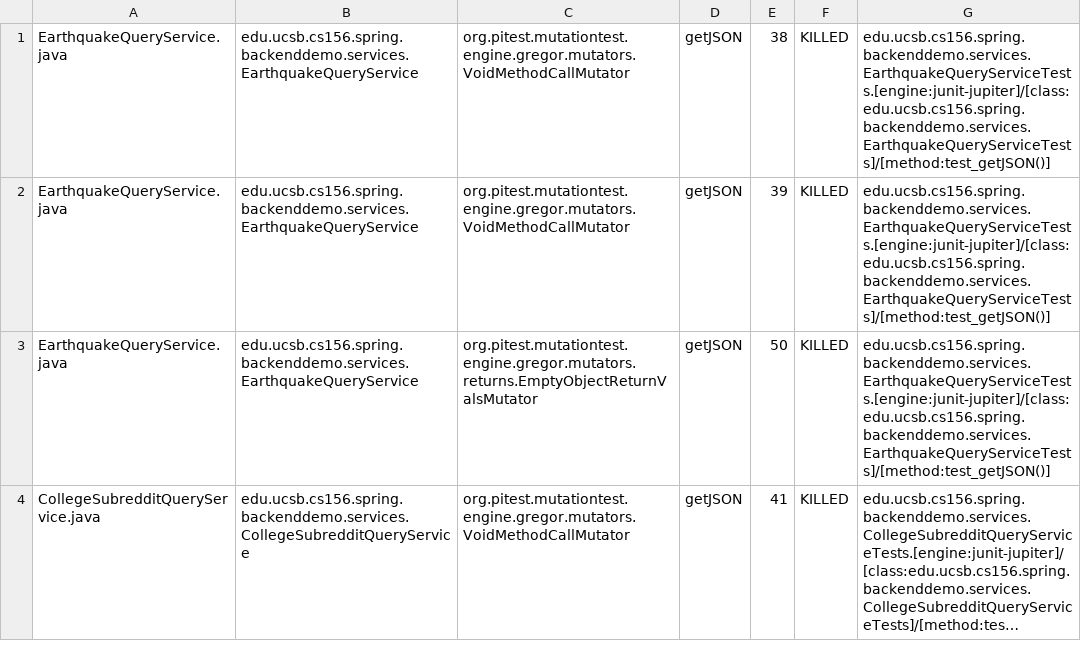
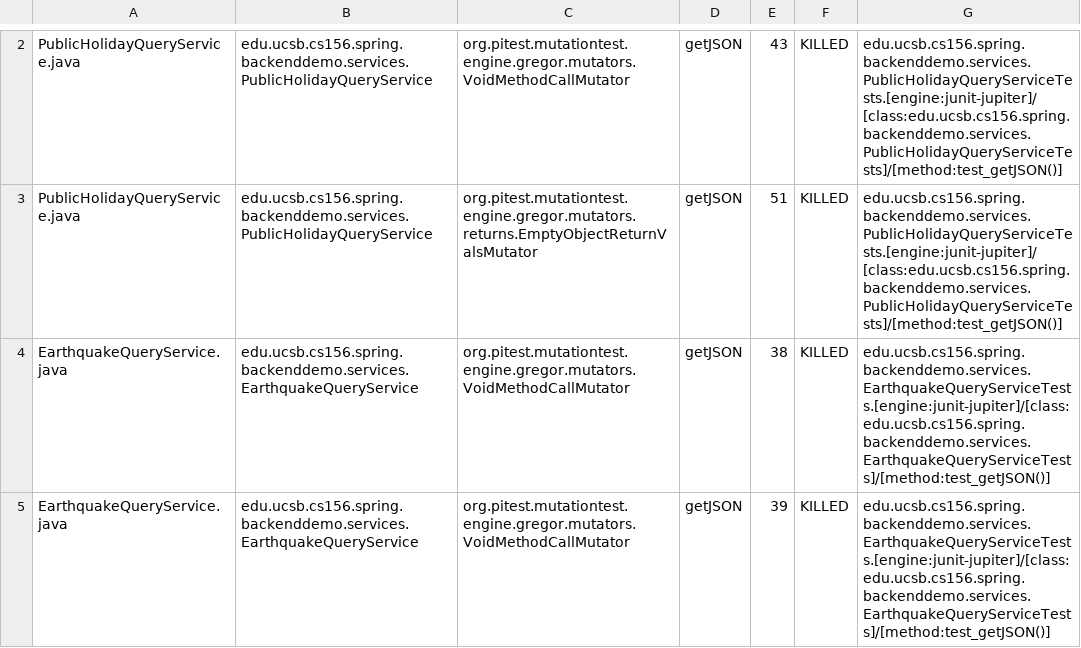
Before and after one commit to ucsb-cs156-m23/team01-m23-10am-2, a CSV file: pitest/mutations.csv, drawn as a sheet; only a part is shown, gaps mark what is left out; the shorter side is filled out with more unchanged rows; long unchanged cells end in …; the diff covers the shown part only.

Commit message:
Deploying to gh-pages from @ ucsb-cs156-m23/team01-m23-10am-2@2fd2ecb7fc2ecb07186762caca1543ab2f3b8c53 🚀

```diff
--- a/pitest/mutations.csv
+++ b/pitest/mutations.csv
@@ -1 +2,3 @@
+PublicHolidayQueryService.java,edu.ucsb.cs156.spring.backenddemo.services.PublicHolidayQueryService,org.pitest.mutationtest.engine.gregor.mutators.VoidMethodCallMutator,getJSON,43,KILLED,edu.ucsb.cs156.spring.backenddemo.services.PublicHolidayQueryServiceTests.[engine:junit-jupiter]/[class:edu.ucsb.cs156.spring.backenddemo.services.PublicHolidayQueryServiceTests]/[method:test_getJSON()]
+PublicHolidayQueryService.java,edu.ucsb.cs156.spring.backenddemo.services.PublicHolidayQueryService,org.pitest.mutationtest.engine.gregor.mutators.returns.EmptyObjectReturnValsMutator,getJSON,51,KILLED,edu.ucsb.cs156.spring.backenddemo.services.PublicHolidayQueryServiceTests.[engine:junit-jupiter]/[class:edu.ucsb.cs156.spring.backenddemo.services.PublicHolidayQueryServiceTests]/[method:test_getJSON()]
 EarthquakeQueryService.java,edu.ucsb.cs156.spring.backenddemo.services.EarthquakeQueryService,org.pitest.mutationtest.engine.gregor.mutators.VoidMethodCallMutator,getJSON,38,KILLED,edu.ucsb.cs156.spring.backenddemo.services.EarthquakeQueryServiceTests.[engine:junit-jupiter]/[class:edu.ucsb.cs156.spring.backenddemo.services.EarthquakeQueryServiceTests]/[method:test_getJSON()]
```
Also changed, not shown: 1 added row and 3 edited cells elsewhere in this file, 14 other files.
